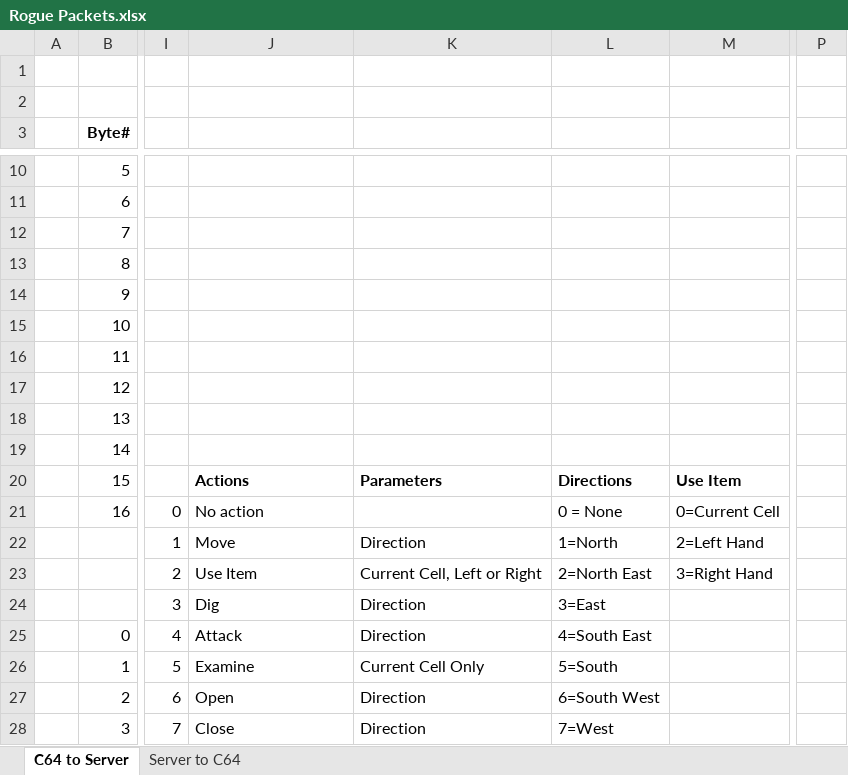
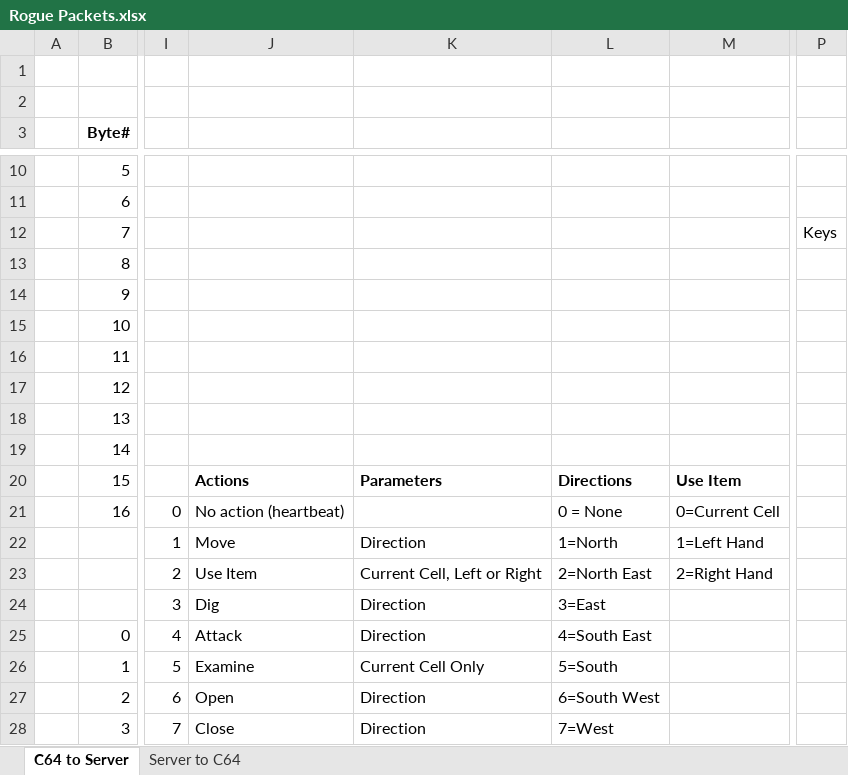
Before and after one commit to LeifBloomquist/MultiRogueLike, an Excel workbook: Docs/Rogue Packets.xlsx, sheet C64 to Server, drawn as a sheet; only a part is shown, gaps mark what is left out; values as stored, in another font and other column widths than the file's, no borders; the diff names each change by its address in the sheet, - before the commit and + after, or states it on an @@ line.

Commit message:
Fixed Screen copy, added Actions

```diff
--- a/Docs/Rogue Packets.xlsx (sheet C64 to Server)
+++ b/Docs/Rogue Packets.xlsx (sheet C64 to Server)
-P12: (empty)
+P12: Keys
-J21: No action
+J21: No action (heartbeat)
-M22: 2=Left Hand
+M22: 1=Left Hand
-M23: 3=Right Hand
+M23: 2=Right Hand
```
Also changed, not shown: 10 other files.
